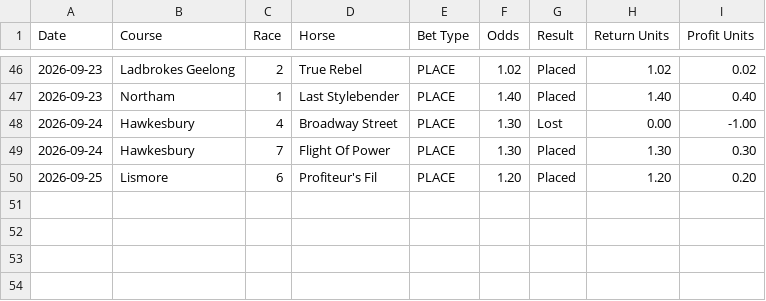
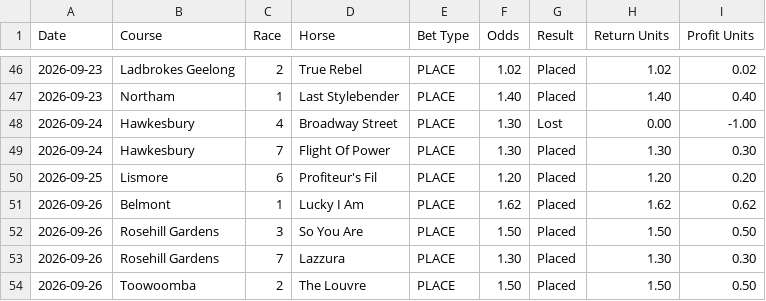
Before and after one commit to puntingiq/puntingiq-site, a CSV file: reports/latest/system_bets_live_results.csv, drawn as a sheet; only a part is shown, gaps mark what is left out.

```diff
--- a/reports/latest/system_bets_live_results.csv
+++ b/reports/latest/system_bets_live_results.csv
@@ -50 +50,5 @@ Date,Course,Race,Horse,Bet Type,Odds,Result,Return Units,Profit Units
 2026-09-25,Lismore,6,Profiteur's Fil,PLACE,1.20,Placed,1.20,0.20
+2026-09-26,Belmont,1,Lucky I Am,PLACE,1.62,Placed,1.62,0.62
+2026-09-26,Rosehill Gardens,3,So You Are,PLACE,1.50,Placed,1.50,0.50
+2026-09-26,Rosehill Gardens,7,Lazzura,PLACE,1.30,Placed,1.30,0.30
+2026-09-26,Toowoomba,2,The Louvre,PLACE,1.50,Placed,1.50,0.50
```
Also changed, not shown: reports/latest/place_bankers_live_results.csv, reports/latest/web_product_status.csv, 22 other files.
